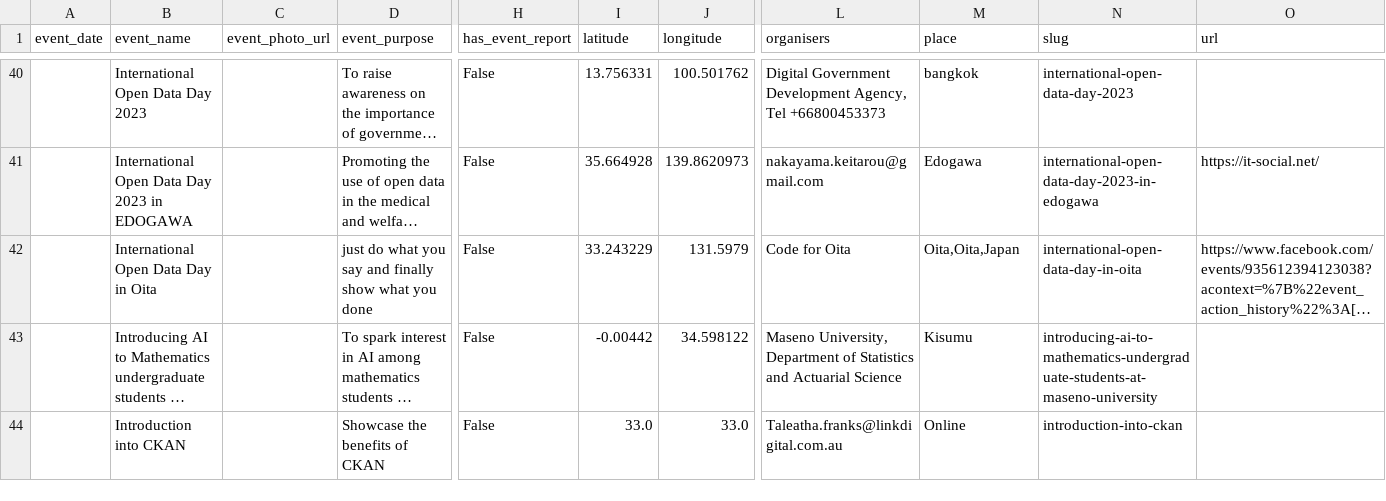
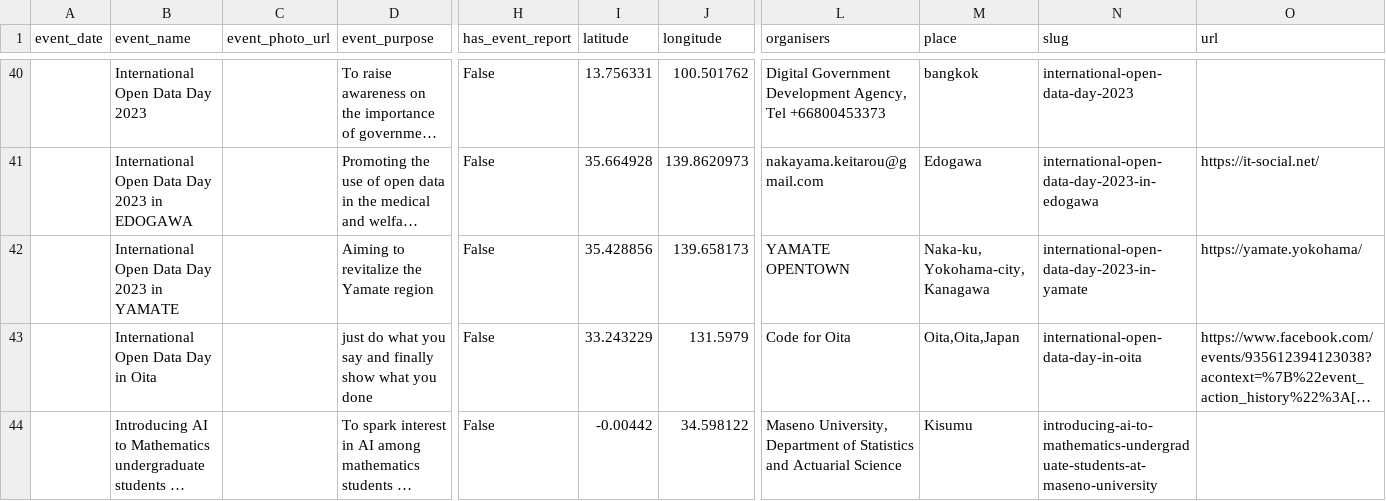
Before and after one commit to okfn/opendataday, a CSV file: Datasets/Events 2023.csv, drawn as a sheet; only a part is shown, gaps mark what is left out; the shorter side is filled out with more unchanged rows; long unchanged cells end in …; rows hold the shown columns only; the diff covers the shown part only; the diff names each change by its address in the sheet, - before the commit and + after, or states it on an @@ line.

```diff
--- a/Datasets/Events 2023.csv
+++ b/Datasets/Events 2023.csv
+row 42:  | International Open Data Day 2023 in YAMATE |  | Aiming to revitalize the Yamate region | False | 35.428856 | 139.658173 | YAMATE OPENTOWN | Naka-ku, Yokohama-city, Kanagawa | international-open-data-day-2023-in-yamate | https://yamate.yokohama/
```
Also changed, not shown: 2 added rows elsewhere in this file, 1 other file.
